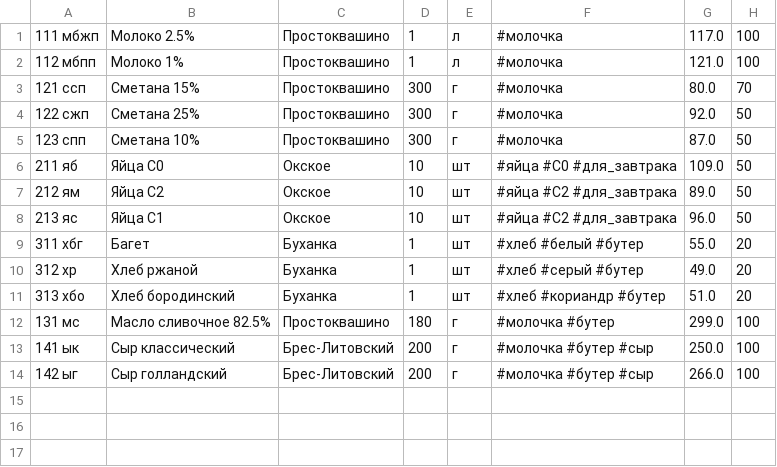
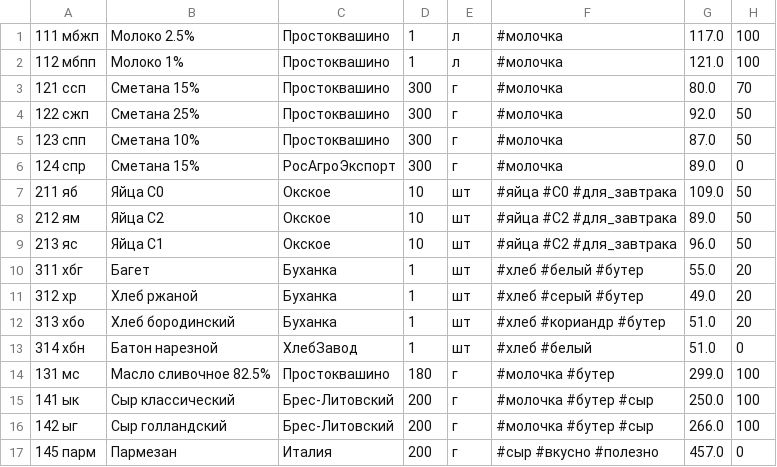
Before and after one commit to LarisaChe/netology_Java, a CSV file: netology_jpat36_4_1/products.csv, drawn as a sheet; the diff names each change by its address in the sheet, - before the commit and + after, or states it on an @@ line.

Commit message:
solid/task1/ Задача Магазин Product
изменения Product
solid/task1/ Задача Магазин

```diff
--- a/netology_jpat36_4_1/products.csv
+++ b/netology_jpat36_4_1/products.csv
+row 6: 124 спp | Сметана 15% | РосАгроЭкспорт | 300 | г | #молочка | 89.0 | 0
+row 13: 314 хбн | Батон нарезной | ХлебЗавод | 1 | шт | #хлеб #белый | 51.0 | 0
+row 17: 145 парм | Пармезан | Италия | 200 | г | #сыр #вкусно #полезно | 457.0 | 0
```
Also changed, not shown: netology_jpat36_4_1/menu.csv, 7 other files.
